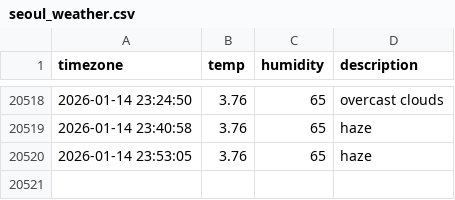
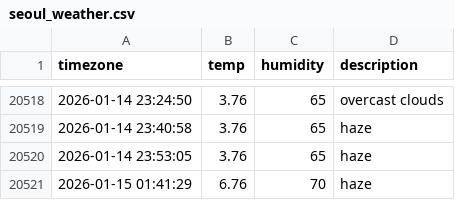
Before and after one commit to jhyang1203/seoul_weather, a CSV file: seoul_weather.csv, drawn as a sheet; only a part is shown, gaps mark what is left out.

```diff
--- a/seoul_weather.csv
+++ b/seoul_weather.csv
@@ -20520 +20520,2 @@ timezone,temp,humidity,description
 2026-01-14 23:53:05,3.76,65,haze
+2026-01-15 01:41:29,6.76,70,haze
```
